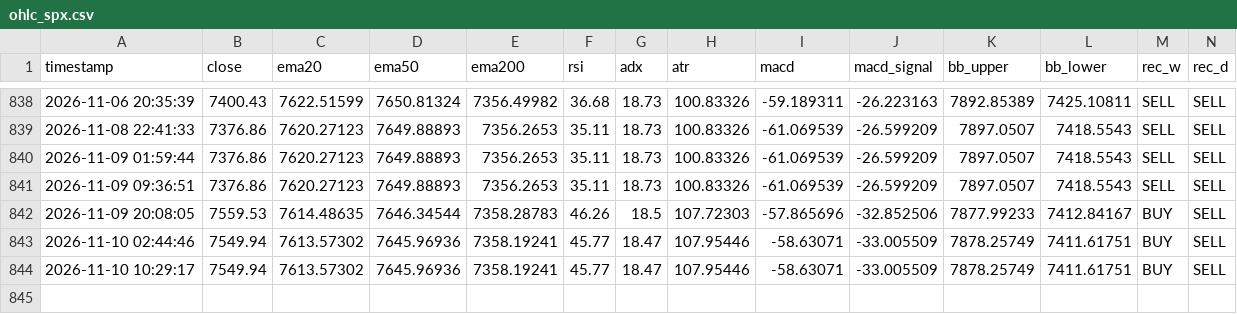
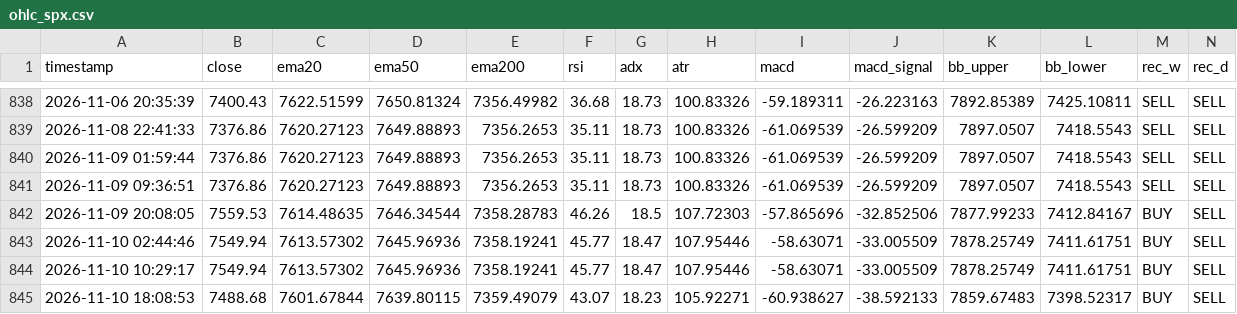
Before and after one commit to lokhrafa/TriviumDashboard, a CSV file: data/ohlc_spx.csv, drawn as a sheet; only a part is shown, gaps mark what is left out; rows hold the shown columns only; the diff names each change by its address in the sheet, - before the commit and + after, or states it on an @@ line.

```diff
--- a/data/ohlc_spx.csv
+++ b/data/ohlc_spx.csv
+row 845: 2026-11-10 18:08:53 | 7488.68 | 7601.67844 | 7639.80115 | 7359.49079 | 43.07 | 18.23 | 105.92271 | -60.938627 | -38.592133 | 7859.67483 | 7398.52317 | BUY | SELL
```
Also changed, not shown: data/ohlc_audusd.csv, data/ohlc_eurusd.csv, 4 other files.
